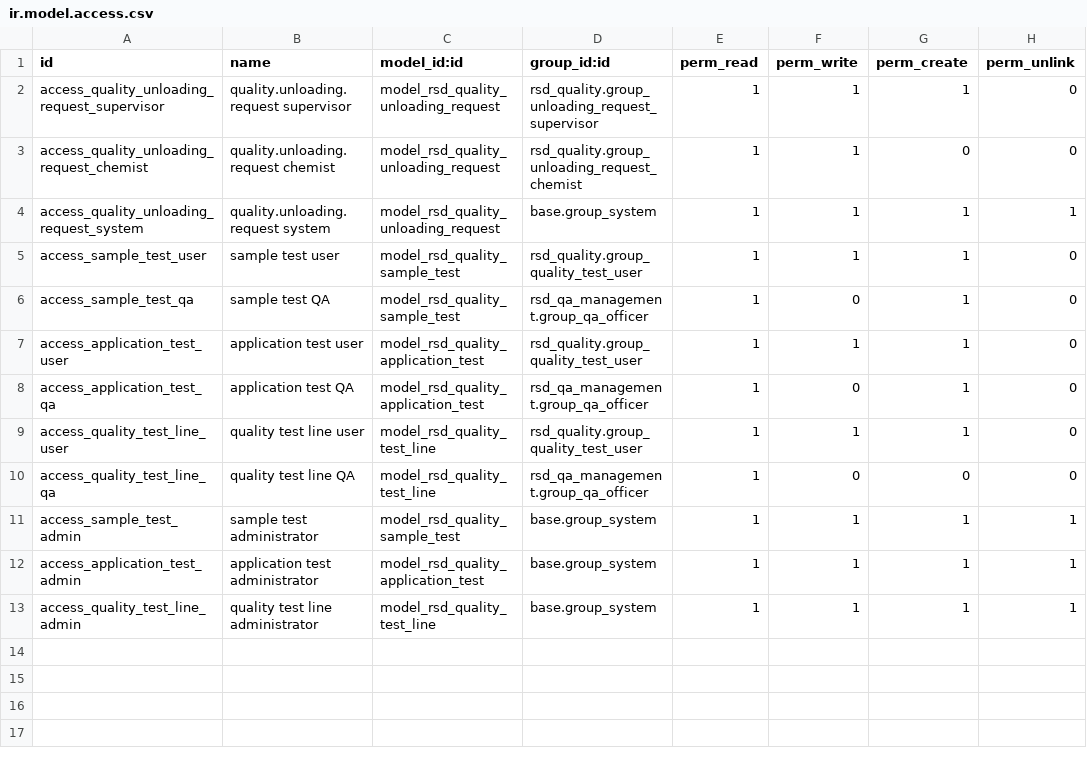
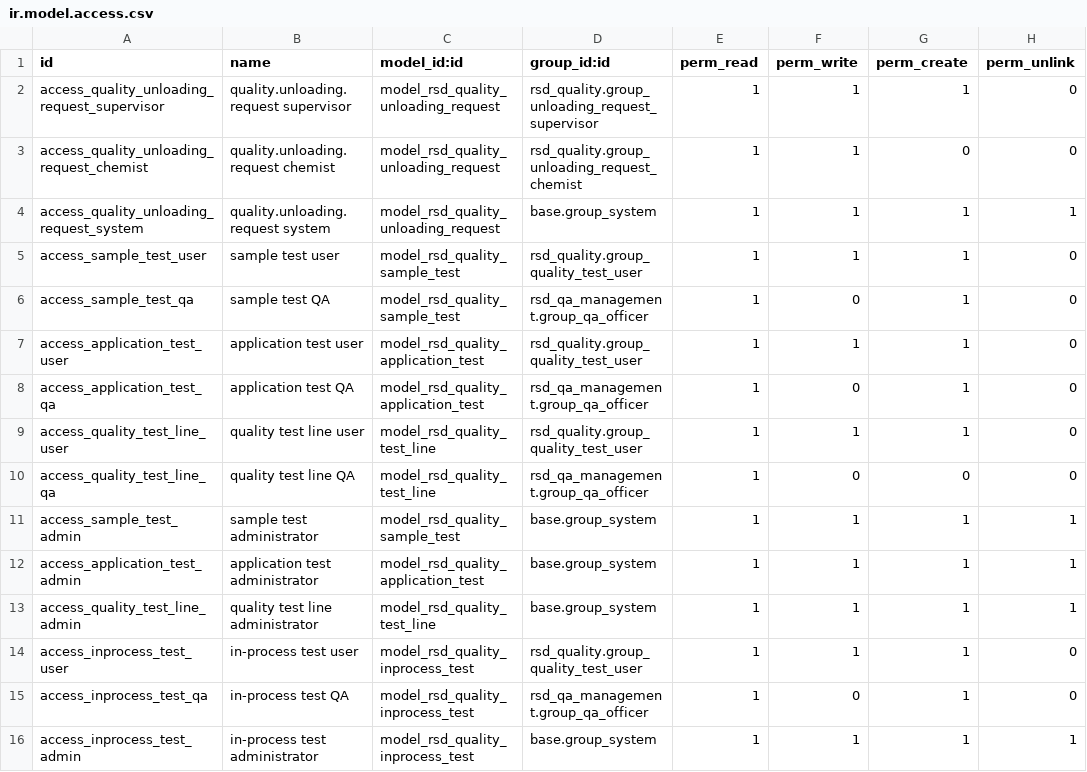
Before and after one commit to RSD-Polymers/rsdpolymers-odoo-addons, a CSV file: rsd_quality/security/ir.model.access.csv, drawn as a sheet; the diff names each change by its address in the sheet, - before the commit and + after, or states it on an @@ line.

Commit message:
[IMP] rsd_quality: In-Process Testing

```diff
--- a/rsd_quality/security/ir.model.access.csv
+++ b/rsd_quality/security/ir.model.access.csv
+row 14: access_inprocess_test_user | in-process test user | model_rsd_quality_inprocess_test | rsd_quality.group_quality_test_user | 1 | 1 | 1 | 0
+row 15: access_inprocess_test_qa | in-process test QA | model_rsd_quality_inprocess_test | rsd_qa_management.group_qa_officer | 1 | 0 | 1 | 0
+row 16: access_inprocess_test_admin | in-process test administrator | model_rsd_quality_inprocess_test | base.group_system | 1 | 1 | 1 | 1
```
Also changed, not shown: 7 other files.
